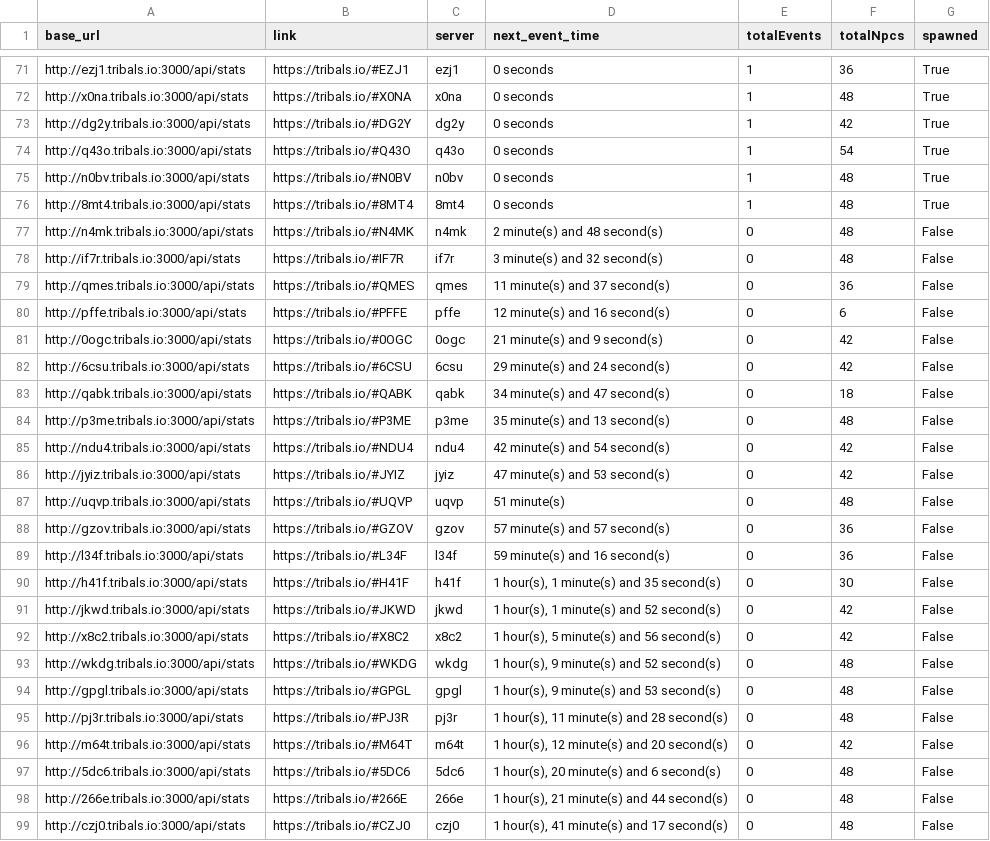
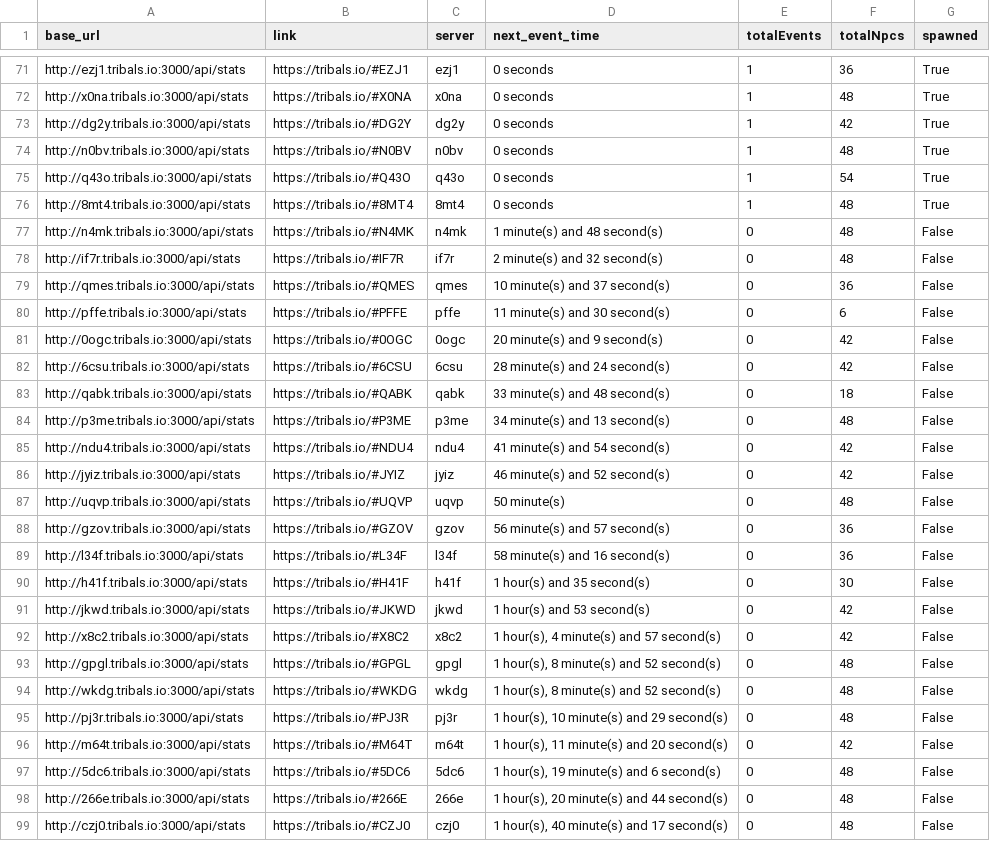
Before and after one commit to HCWcoder/adad, a CSV file: allEventServers.csv, drawn as a sheet; only a part is shown, gaps mark what is left out; the diff covers the shown part only.

```diff
--- a/allEventServers.csv
+++ b/allEventServers.csv
@@ -73,27 +73,27 @@ http://x0na.tribals.io:3000/api/stats,https://tribals.io/#X0NA,x0na,0 seconds,1,
 http://dg2y.tribals.io:3000/api/stats,https://tribals.io/#DG2Y,dg2y,0 seconds,1,42,True
+http://n0bv.tribals.io:3000/api/stats,https://tribals.io/#N0BV,n0bv,0 seconds,1,48,True
 http://q43o.tribals.io:3000/api/stats,https://tribals.io/#Q43O,q43o,0 seconds,1,54,True
-http://n0bv.tribals.io:3000/api/stats,https://tribals.io/#N0BV,n0bv,0 seconds,1,48,True
 http://8mt4.tribals.io:3000/api/stats,https://tribals.io/#8MT4,8mt4,0 seconds,1,48,True
-http://n4mk.tribals.io:3000/api/stats,https://tribals.io/#N4MK,n4mk,2 minute(s) and 48 second(s),0,48,False
-http://if7r.tribals.io:3000/api/stats,https://tribals.io/#IF7R,if7r,3 minute(s) and 32 second(s),0,48,False
-http://qmes.tribals.io:3000/api/stats,https://tribals.io/#QMES,qmes,11 minute(s) and 37 second(s),0,36,False
-http://pffe.tribals.io:3000/api/stats,https://tribals.io/#PFFE,pffe,12 minute(s) and 16 second(s),0,6,False
-http://0ogc.tribals.io:3000/api/stats,https://tribals.io/#0OGC,0ogc,21 minute(s) and 9 second(s),0,42,False
-http://6csu.tribals.io:3000/api/stats,https://tribals.io/#6CSU,6csu,29 minute(s) and 24 second(s),0,42,False
-http://qabk.tribals.io:3000/api/stats,https://tribals.io/#QABK,qabk,34 minute(s) and 47 second(s),0,18,False
-http://p3me.tribals.io:3000/api/stats,https://tribals.io/#P3ME,p3me,35 minute(s) and 13 second(s),0,48,False
-http://ndu4.tribals.io:3000/api/stats,https://tribals.io/#NDU4,ndu4,42 minute(s) and 54 second(s),0,42,False
-http://jyiz.tribals.io:3000/api/stats,https://tribals.io/#JYIZ,jyiz,47 minute(s) and 53 second(s),0,42,False
-http://uqvp.tribals.io:3000/api/stats,https://tribals.io/#UQVP,uqvp,51 minute(s),0,48,False
-http://gzov.tribals.io:3000/api/stats,https://tribals.io/#GZOV,gzov,57 minute(s) and 57 second(s),0,36,False
-http://l34f.tribals.io:3000/api/stats,https://tribals.io/#L34F,l34f,59 minute(s) and 16 second(s),0,36,False
-http://h41f.tribals.io:3000/api/stats,https://tribals.io/#H41F,h41f,"1 hour(s), 1 minute(s) and 35 second(s)",0,30,False
-http://jkwd.tribals.io:3000/api/stats,https://tribals.io/#JKWD,jkwd,"1 hour(s), 1 minute(s) and 52 second(s)",0,42,False
-http://x8c2.tribals.io:3000/api/stats,https://tribals.io/#X8C2,x8c2,"1 hour(s), 5 minute(s) and 56 second(s)",0,42,False
-http://wkdg.tribals.io:3000/api/stats,https://tribals.io/#WKDG,wkdg,"1 hour(s), 9 minute(s) and 52 second(s)",0,48,False
-http://gpgl.tribals.io:3000/api/stats,https://tribals.io/#GPGL,gpgl,"1 hour(s), 9 minute(s) and 53 second(s)",0,48,False
-http://pj3r.tribals.io:3000/api/stats,https://tribals.io/#PJ3R,pj3r,"1 hour(s), 11 minute(s) and 28 second(s)",0,48,False
-http://m64t.tribals.io:3000/api/stats,https://tribals.io/#M64T,m64t,"1 hour(s), 12 minute(s) and 20 second(s)",0,42,False
-http://5dc6.tribals.io:3000/api/stats,https://tribals.io/#5DC6,5dc6,"1 hour(s), 20 minute(s) and 6 second(s)",0,48,False
-http://266e.tribals.io:3000/api/stats,https://tribals.io/#266E,266e,"1 hour(s), 21 minute(s) and 44 second(s)",0,48,False
-http://czj0.tribals.io:3000/api/stats,https://tribals.io/#CZJ0,czj0,"1 hour(s), 41 minute(s) and 17 second(s)",0,48,False
+http://n4mk.tribals.io:3000/api/stats,https://tribals.io/#N4MK,n4mk,1 minute(s) and 48 second(s),0,48,False
+http://if7r.tribals.io:3000/api/stats,https://tribals.io/#IF7R,if7r,2 minute(s) and 32 second(s),0,48,False
+http://qmes.tribals.io:3000/api/stats,https://tribals.io/#QMES,qmes,10 minute(s) and 37 second(s),0,36,False
+http://pffe.tribals.io:3000/api/stats,https://tribals.io/#PFFE,pffe,11 minute(s) and 30 second(s),0,6,False
+http://0ogc.tribals.io:3000/api/stats,https://tribals.io/#0OGC,0ogc,20 minute(s) and 9 second(s),0,42,False
+http://6csu.tribals.io:3000/api/stats,https://tribals.io/#6CSU,6csu,28 minute(s) and 24 second(s),0,42,False
+http://qabk.tribals.io:3000/api/stats,https://tribals.io/#QABK,qabk,33 minute(s) and 48 second(s),0,18,False
+http://p3me.tribals.io:3000/api/stats,https://tribals.io/#P3ME,p3me,34 minute(s) and 13 second(s),0,48,False
+http://ndu4.tribals.io:3000/api/stats,https://tribals.io/#NDU4,ndu4,41 minute(s) and 54 second(s),0,42,False
+http://jyiz.tribals.io:3000/api/stats,https://tribals.io/#JYIZ,jyiz,46 minute(s) and 52 second(s),0,42,False
+http://uqvp.tribals.io:3000/api/stats,https://tribals.io/#UQVP,uqvp,50 minute(s),0,48,False
+http://gzov.tribals.io:3000/api/stats,https://tribals.io/#GZOV,gzov,56 minute(s) and 57 second(s),0,36,False
+http://l34f.tribals.io:3000/api/stats,https://tribals.io/#L34F,l34f,58 minute(s) and 16 second(s),0,36,False
+http://h41f.tribals.io:3000/api/stats,https://tribals.io/#H41F,h41f,1 hour(s) and 35 second(s),0,30,False
+http://jkwd.tribals.io:3000/api/stats,https://tribals.io/#JKWD,jkwd,1 hour(s) and 53 second(s),0,42,False
+http://x8c2.tribals.io:3000/api/stats,https://tribals.io/#X8C2,x8c2,"1 hour(s), 4 minute(s) and 57 second(s)",0,42,False
+http://gpgl.tribals.io:3000/api/stats,https://tribals.io/#GPGL,gpgl,"1 hour(s), 8 minute(s) and 52 second(s)",0,48,False
+http://wkdg.tribals.io:3000/api/stats,https://tribals.io/#WKDG,wkdg,"1 hour(s), 8 minute(s) and 52 second(s)",0,48,False
+http://pj3r.tribals.io:3000/api/stats,https://tribals.io/#PJ3R,pj3r,"1 hour(s), 10 minute(s) and 29 second(s)",0,48,False
+http://m64t.tribals.io:3000/api/stats,https://tribals.io/#M64T,m64t,"1 hour(s), 11 minute(s) and 20 second(s)",0,42,False
+http://5dc6.tribals.io:3000/api/stats,https://tribals.io/#5DC6,5dc6,"1 hour(s), 19 minute(s) and 6 second(s)",0,48,False
+http://266e.tribals.io:3000/api/stats,https://tribals.io/#266E,266e,"1 hour(s), 20 minute(s) and 44 second(s)",0,48,False
+http://czj0.tribals.io:3000/api/stats,https://tribals.io/#CZJ0,czj0,"1 hour(s), 40 minute(s) and 17 second(s)",0,48,False
```
Also changed, not shown: 13 moved rows elsewhere in this file.
